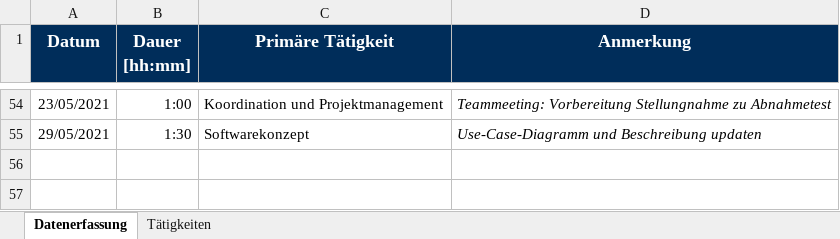
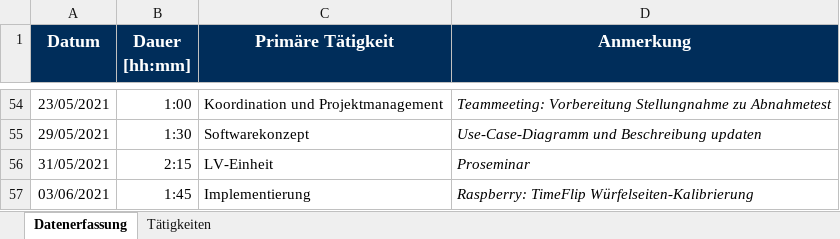
Before and after one commit to Hegl1/SE_2021_g4t3, an Excel workbook: docs/timetracking/Zeitaufzeichnung_Gruendlinger_Diana.xlsx, sheet Datenerfassung, drawn as a sheet; only a part is shown, gaps mark what is left out; values as stored, in another font and other column widths than the file's, no borders; the diff names each change by its address in the sheet, - before the commit and + after, or states it on an @@ line.

Commit message:
docs(timetracking): update Zeitaufzeichnung_Gruendlinger_Diana.xlsx

```diff
--- a/docs/timetracking/Zeitaufzeichnung_Gruendlinger_Diana.xlsx (sheet Datenerfassung)
+++ b/docs/timetracking/Zeitaufzeichnung_Gruendlinger_Diana.xlsx (sheet Datenerfassung)
+row 56: 31/05/2021 | 2:15 | LV-Einheit | Proseminar
+row 57: 03/06/2021 | 1:45 | Implementierung | Raspberry: TimeFlip Würfelseiten-Kalibrierung
```
